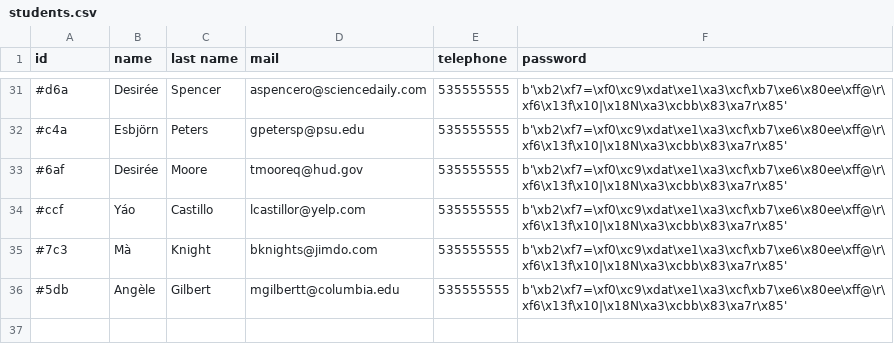
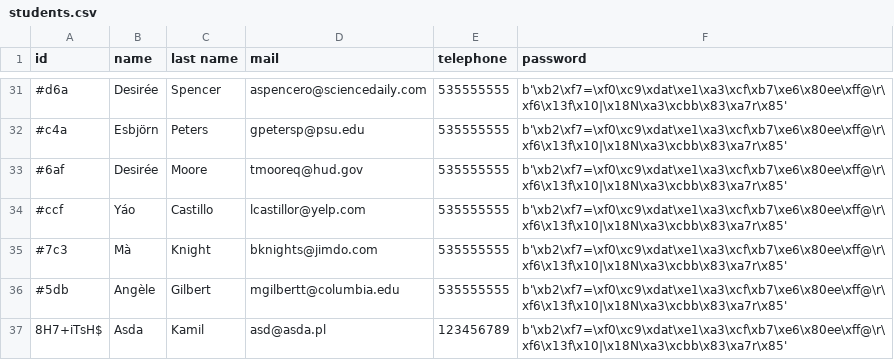
Before and after one commit to patiem/ccms-for-school-python-flask-SQLAlchemy, a CSV file: csv/students.csv, drawn as a sheet; only a part is shown, gaps mark what is left out; the diff names each change by its address in the sheet, - before the commit and + after, or states it on an @@ line.

```diff
--- a/csv/students.csv
+++ b/csv/students.csv
+row 37: 8H7+iTsH$ | Asda | Kamil | asd@asda.pl | 123456789 | b'\xb2\xf7=\xf0\xc9\xdat\xe1\xa3\xcf\xb7\xe6\x80ee\xff@\r\xf6\x13f\x10|\x18N\xa3\xcbb\x83\xa7r\x85'
```
Also changed, not shown: csv/mentors.csv, 3 other files.
